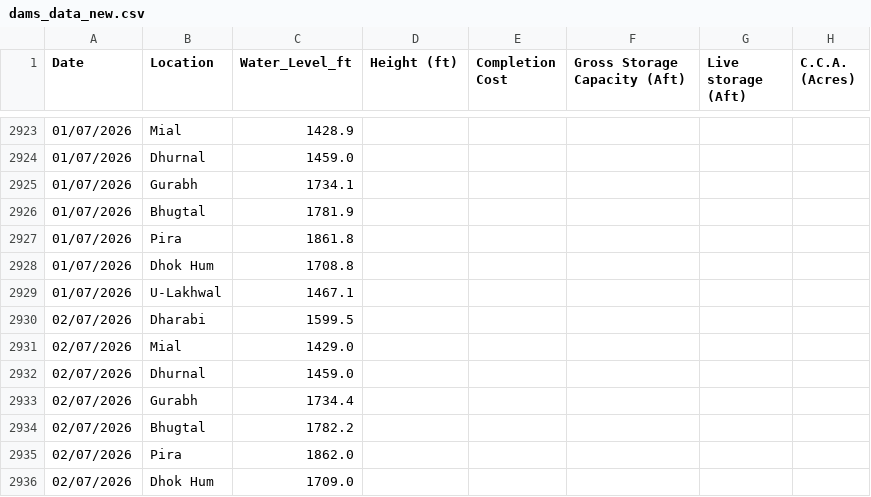
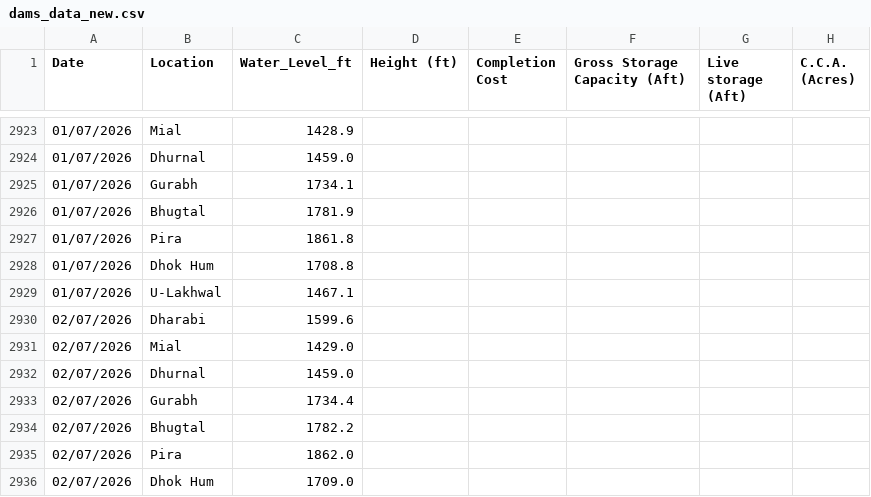
Before and after one commit to Junaid07/water_levels, a CSV file: dams_data_new.csv, drawn as a sheet; only a part is shown, gaps mark what is left out; the diff names each change by its address in the sheet, - before the commit and + after, or states it on an @@ line.

Commit message:
updated water levels for 02/07/2026

```diff
--- a/dams_data_new.csv
+++ b/dams_data_new.csv
-C2930 (Water_Level_ft): 1599.5
+C2930 (Water_Level_ft): 1599.6
```
